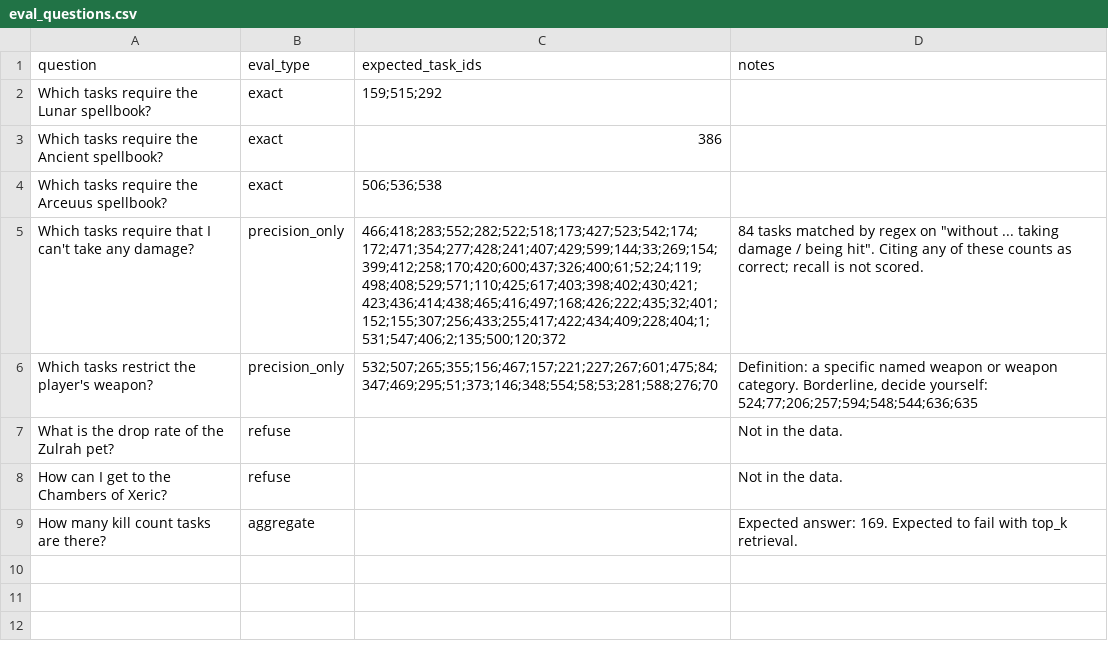
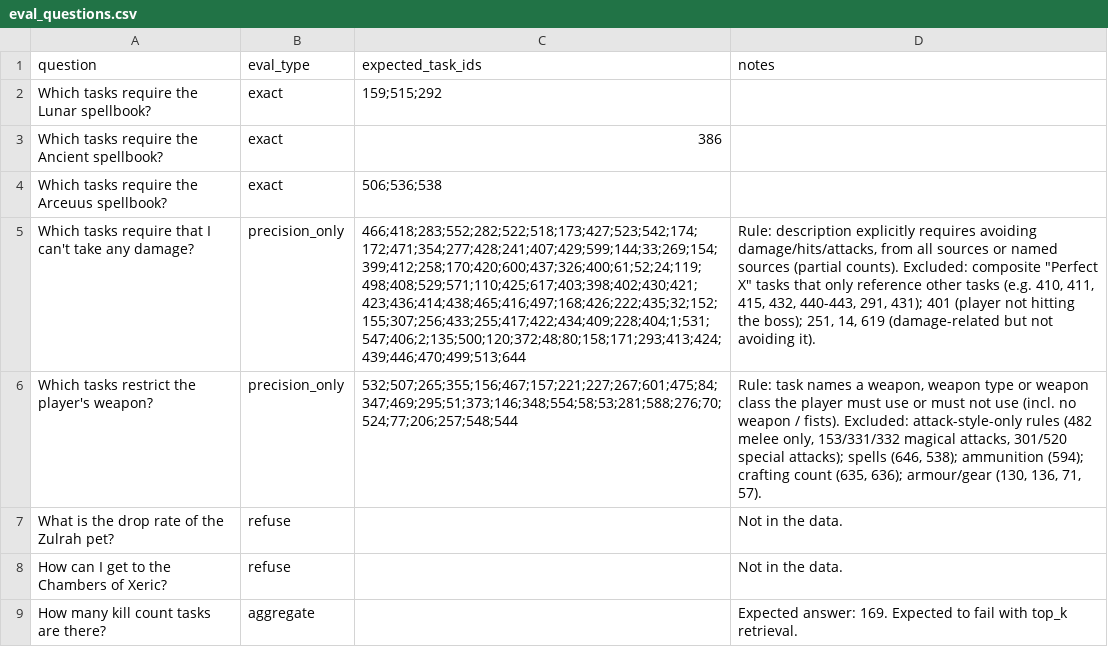
Before and after one commit to itohti/rag_osrs_wiki, a CSV file: eval_questions.csv, drawn as a sheet; the diff names each change by its address in the sheet, - before the commit and + after, or states it on an @@ line.

```diff
--- a/eval_questions.csv
+++ b/eval_questions.csv
-C5 (expected_task_ids): 466;418;283;552;282;522;518;173;427;523;542;174;172;471;354;277;428;241;407;429;599;144;33;269;154;399;412;258;170;420;600;437;326;400;61;52;24;119;498;408;529;571;110;425;617;403;398;402;430;421;423;436;414;438;465;416;497;168;426;222;435;32;401;152;155;307;256;433;255;417;422;434;409;228;404;1;531;547;406;2;135;500;120;372
+C5 (expected_task_ids): 466;418;283;552;282;522;518;173;427;523;542;174;172;471;354;277;428;241;407;429;599;144;33;269;154;399;412;258;170;420;600;437;326;400;61;52;24;119;498;408;529;571;110;425;617;403;398;402;430;421;423;436;414;438;465;416;497;168;426;222;435;32;152;155;307;256;433;255;417;422;434;409;228;404;1;531;547;406;2;135;500;120;372;48;80;158;171;293;413;424;439;446;470;499;513;644
-D5 (notes): 84 tasks matched by regex on "without ... taking damage / being hit". Citing any of these counts as correct; recall is not scored.
+D5 (notes): Rule: description explicitly requires avoiding damage/hits/attacks, from all sources or named sources (partial counts). Excluded: composite "Perfect X" tasks that only reference other tasks (e.g. 410, 411, 415, 432, 440-443, 291, 431); 401 (player not hitting the boss); 251, 14, 619 (damage-related but not avoiding it).
-C6 (expected_task_ids): 532;507;265;355;156;467;157;221;227;267;601;475;84;347;469;295;51;373;146;348;554;58;53;281;588;276;70
+C6 (expected_task_ids): 532;507;265;355;156;467;157;221;227;267;601;475;84;347;469;295;51;373;146;348;554;58;53;281;588;276;70;524;77;206;257;548;544
-D6 (notes): Definition: a specific named weapon or weapon category. Borderline, decide yourself: 524;77;206;257;594;548;544;636;635
+D6 (notes): Rule: task names a weapon, weapon type or weapon class the player must use or must not use (incl. no weapon / fists). Excluded: attack-style-only rules (482 melee only, 153/331/332 magical attacks, 301/520 special attacks); spells (646, 538); ammunition (594); crafting count (635, 636); armour/gear (130, 136, 71, 57).
```
Also changed, not shown: 1 other file.
